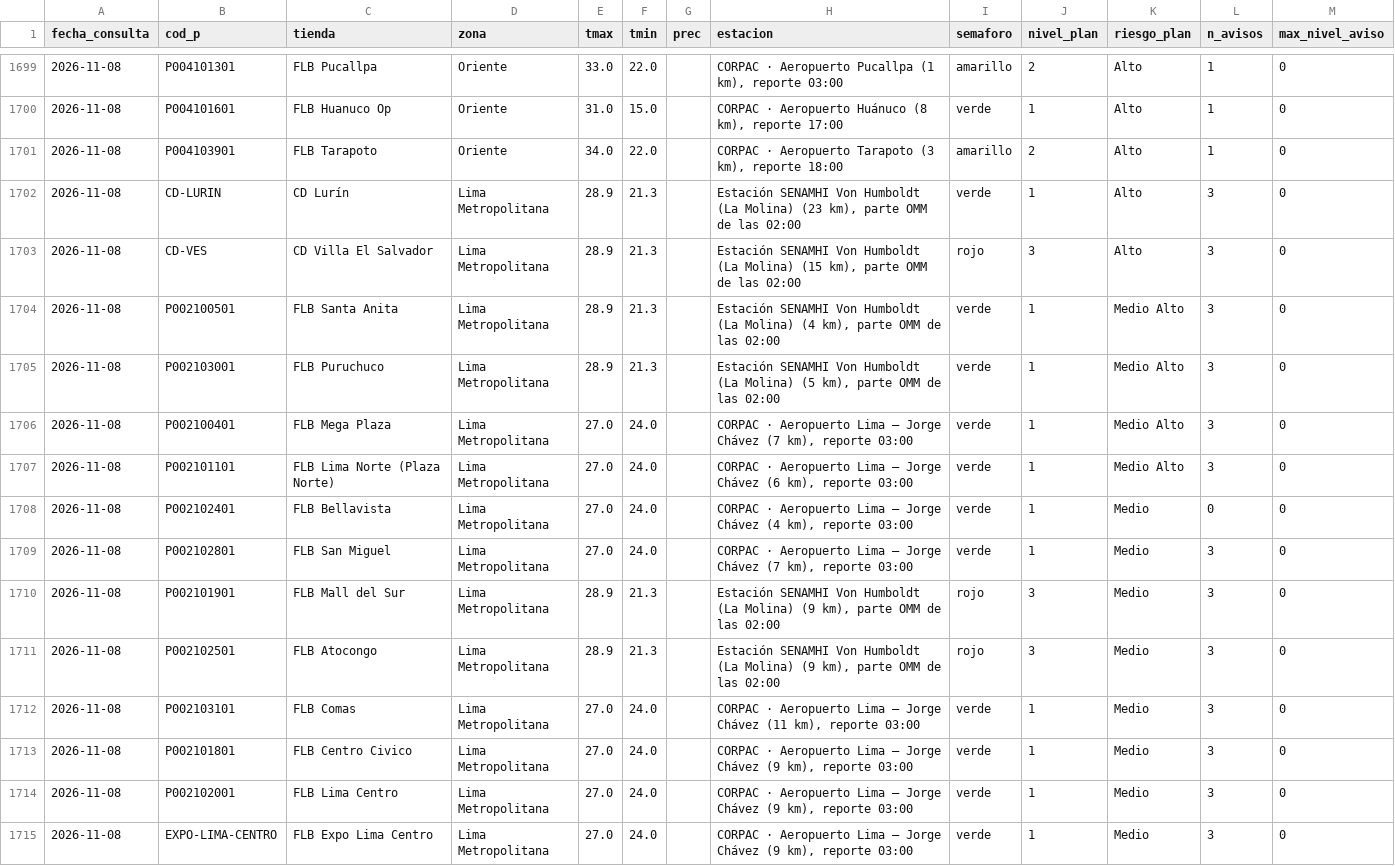
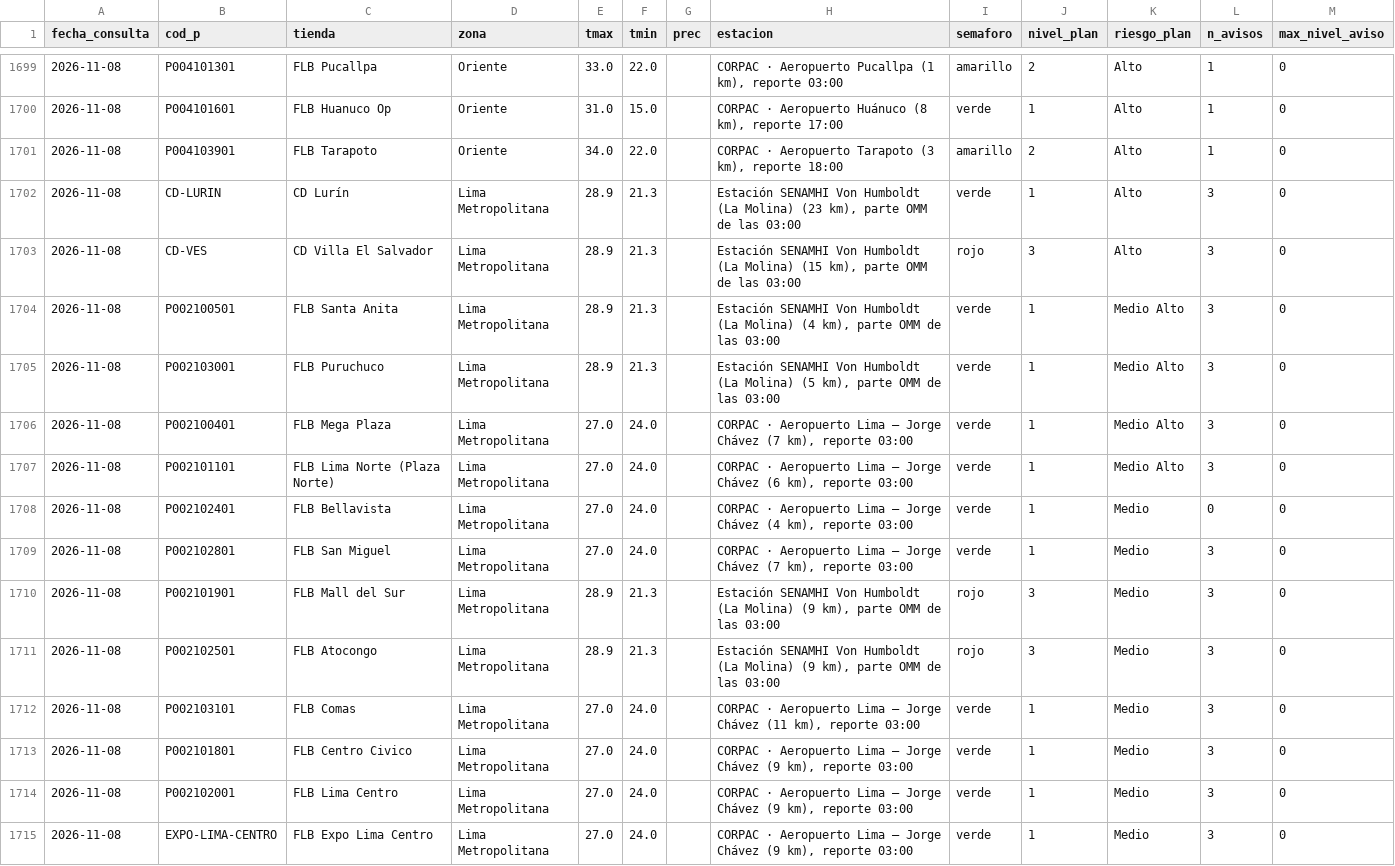
Before and after one commit to rodrigo51200-tech/monitor-fen, a CSV file: historial/clima_tiendas.csv, drawn as a sheet; only a part is shown, gaps mark what is left out; the diff covers the shown part only.

```diff
--- a/historial/clima_tiendas.csv
+++ b/historial/clima_tiendas.csv
@@ -1701,6 +1701,6 @@
 2026-11-08,P004103901,FLB Tarapoto,Oriente,34.0,22.0,,"CORPAC · Aeropuerto Tarapoto (3 km), reporte 18:00",amarillo,2,Alto,1,0
-2026-11-08,CD-LURIN,CD Lurín,Lima Metropolitana,28.9,21.3,,"Estación SENAMHI Von Humboldt (La Molina) (23 km), parte OMM de las 02:00",verde,1,Alto,3,0
-2026-11-08,CD-VES,CD Villa El Salvador,Lima Metropolitana,28.9,21.3,,"Estación SENAMHI Von Humboldt (La Molina) (15 km), parte OMM de las 02:00",rojo,3,Alto,3,0
-2026-11-08,P002100501,FLB Santa Anita,Lima Metropolitana,28.9,21.3,,"Estación SENAMHI Von Humboldt (La Molina) (4 km), parte OMM de las 02:00",verde,1,Medio Alto,3,0
-2026-11-08,P002103001,FLB Puruchuco,Lima Metropolitana,28.9,21.3,,"Estación SENAMHI Von Humboldt (La Molina) (5 km), parte OMM de las 02:00",verde,1,Medio Alto,3,0
+2026-11-08,CD-LURIN,CD Lurín,Lima Metropolitana,28.9,21.3,,"Estación SENAMHI Von Humboldt (La Molina) (23 km), parte OMM de las 03:00",verde,1,Alto,3,0
+2026-11-08,CD-VES,CD Villa El Salvador,Lima Metropolitana,28.9,21.3,,"Estación SENAMHI Von Humboldt (La Molina) (15 km), parte OMM de las 03:00",rojo,3,Alto,3,0
+2026-11-08,P002100501,FLB Santa Anita,Lima Metropolitana,28.9,21.3,,"Estación SENAMHI Von Humboldt (La Molina) (4 km), parte OMM de las 03:00",verde,1,Medio Alto,3,0
+2026-11-08,P002103001,FLB Puruchuco,Lima Metropolitana,28.9,21.3,,"Estación SENAMHI Von Humboldt (La Molina) (5 km), parte OMM de las 03:00",verde,1,Medio Alto,3,0
 2026-11-08,P002100401,FLB Mega Plaza,Lima Metropolitana,27.0,24.0,,"CORPAC · Aeropuerto Lima – Jorge Chávez (7 km), reporte 03:00",verde,1,Medio Alto,3,0
@@ -1709,4 +1709,4 @@
 2026-11-08,P002102801,FLB San Miguel,Lima Metropolitana,27.0,24.0,,"CORPAC · Aeropuerto Lima – Jorge Chávez (7 km), reporte 03:00",verde,1,Medio,3,0
-2026-11-08,P002101901,FLB Mall del Sur,Lima Metropolitana,28.9,21.3,,"Estación SENAMHI Von Humboldt (La Molina) (9 km), parte OMM de las 02:00",rojo,3,Medio,3,0
-2026-11-08,P002102501,FLB Atocongo,Lima Metropolitana,28.9,21.3,,"Estación SENAMHI Von Humboldt (La Molina) (9 km), parte OMM de las 02:00",rojo,3,Medio,3,0
+2026-11-08,P002101901,FLB Mall del Sur,Lima Metropolitana,28.9,21.3,,"Estación SENAMHI Von Humboldt (La Molina) (9 km), parte OMM de las 03:00",rojo,3,Medio,3,0
+2026-11-08,P002102501,FLB Atocongo,Lima Metropolitana,28.9,21.3,,"Estación SENAMHI Von Humboldt (La Molina) (9 km), parte OMM de las 03:00",rojo,3,Medio,3,0
 2026-11-08,P002103101,FLB Comas,Lima Metropolitana,27.0,24.0,,"CORPAC · Aeropuerto Lima – Jorge Chávez (11 km), reporte 03:00",verde,1,Medio,3,0
```
Also changed, not shown: 6 edited cells elsewhere in this file, historial/garua_pronostico.csv, 4 other files.
